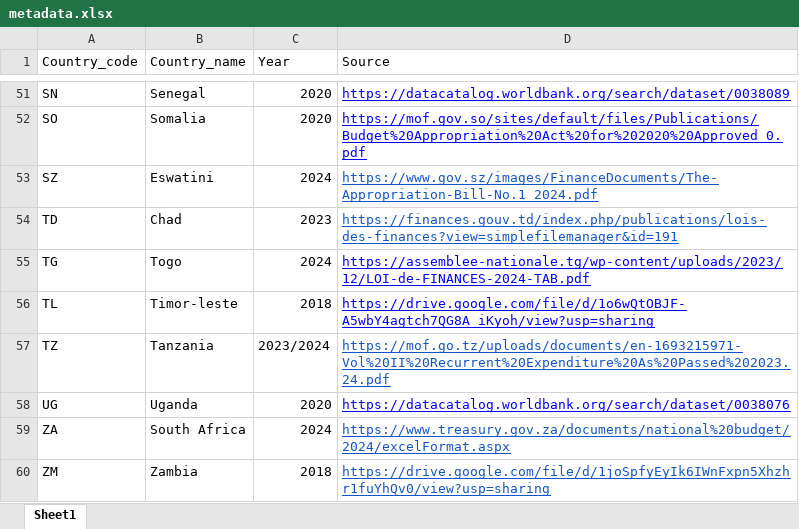
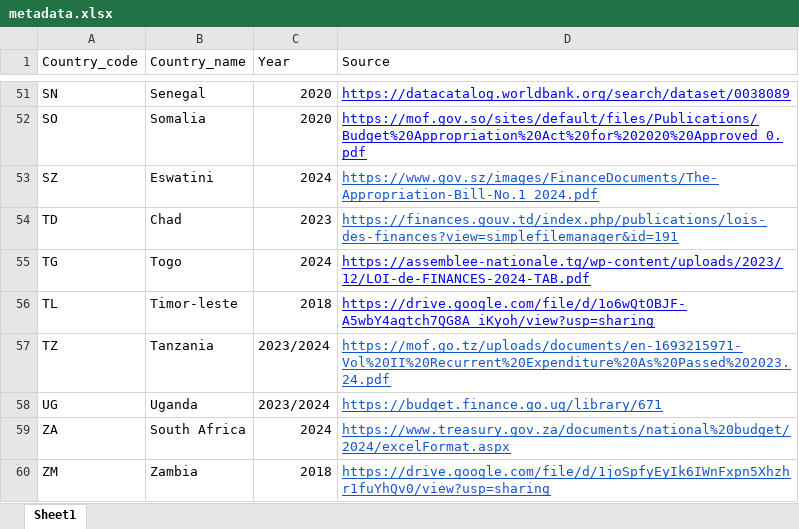
Before and after one commit to codeforIATI/gov-id-finder-data, an Excel workbook: data/xlsx/metadata.xlsx, sheet Sheet1, drawn as a sheet; only a part is shown, gaps mark what is left out; values as stored, in another font and other column widths than the file's, no borders; the diff names each change by its address in the sheet, - before the commit and + after, or states it on an @@ line.

```diff
--- a/data/xlsx/metadata.xlsx (sheet Sheet1)
+++ b/data/xlsx/metadata.xlsx (sheet Sheet1)
-C58 (Year): 2020
+C58 (Year): 2023/2024
-D58 (Source): https://datacatalog.worldbank.org/search/dataset/0038076
+D58 (Source): https://budget.finance.go.ug/library/671
-D58 text colour: #0000FF
+D58 text colour: #1155CC
```
Also changed, not shown: data/xlsx/UG.xlsx, 2 other files.
